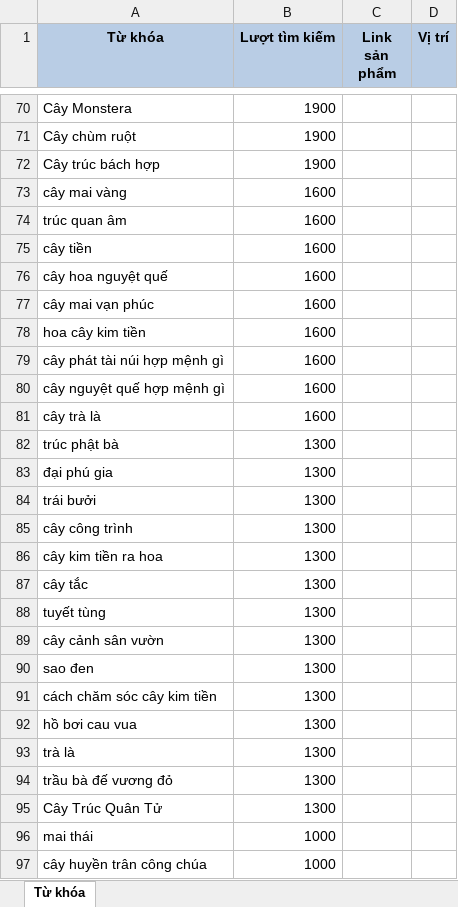
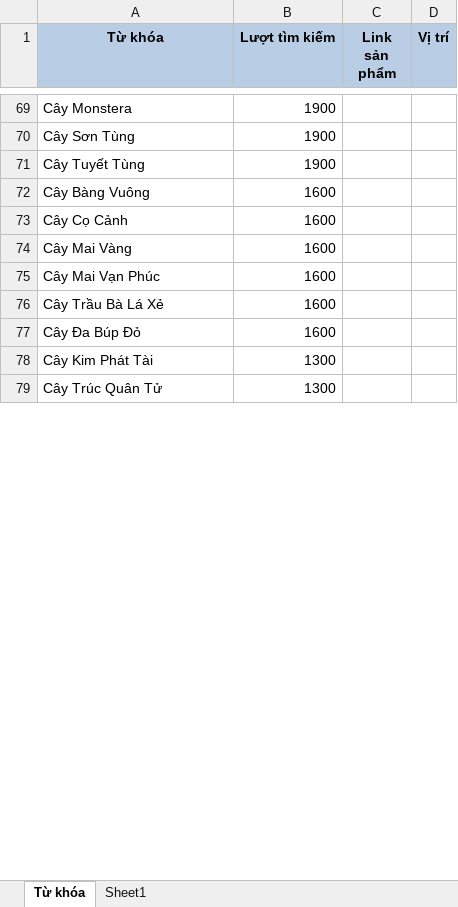
Before and after one commit to duc2k4hd/xanhworld.vn, an Excel workbook: Từ khóa.xlsx, sheet Từ khóa, drawn as a sheet; only a part is shown, gaps mark what is left out; values as stored, in another font and other column widths than the file's, no borders; removed rows and columns are numbered as before the commit, all else as after; the diff covers the shown part only; the diff names each change by its address in the sheet, - before the commit and + after, or states it on an @@ line.

```diff
--- a/Từ khóa.xlsx (sheet Từ khóa)
+++ b/Từ khóa.xlsx (sheet Từ khóa)
+sheet tab: Sheet1
-A70 (Từ khóa): Cây chùm ruột
+A70 (Từ khóa): Cây Sơn Tùng
-A71 (Từ khóa): Cây trúc bách hợp
+A71 (Từ khóa): Cây Tuyết Tùng
-A72 (Từ khóa): cây mai vàng
+A72 (Từ khóa): Cây Bàng Vuông
-row 74: trúc quan âm | 1600
-A73 (Từ khóa): cây tiền
+A73 (Từ khóa): Cây Cọ Cảnh
-A74 (Từ khóa): cây hoa nguyệt quế
+A74 (Từ khóa): Cây Mai Vàng
-A75 (Từ khóa): cây mai vạn phúc
+A75 (Từ khóa): Cây Mai Vạn Phúc
-row 78: hoa cây kim tiền | 1600
-A76 (Từ khóa): cây phát tài núi hợp mệnh gì
+A76 (Từ khóa): Cây Trầu Bà Lá Xẻ
-row 80: cây nguyệt quế hợp mệnh gì | 1600
-A77 (Từ khóa): cây trà là
+A77 (Từ khóa): Cây Đa Búp Đỏ
-row 82: trúc phật bà | 1300
-row 83: đại phú gia | 1300
-row 84: trái bưởi | 1300
-row 85: cây công trình | 1300
-A78 (Từ khóa): cây kim tiền ra hoa
+A78 (Từ khóa): Cây Kim Phát Tài
-row 87: cây tắc | 1300
-row 88: tuyết tùng | 1300
-row 89: cây cảnh sân vườn | 1300
-row 90: sao đen | 1300
-row 91: cách chăm sóc cây kim tiền | 1300
-row 92: hồ bơi cau vua | 1300
-row 93: trà là | 1300
-row 94: trầu bà đế vương đỏ | 1300
-row 96: mai thái | 1000
-row 97: cây huyền trân công chúa | 1000
```
Also changed, not shown: 61 added rows, 145 removed rows and 76 edited cells elsewhere in this sheet, 6 other files.
